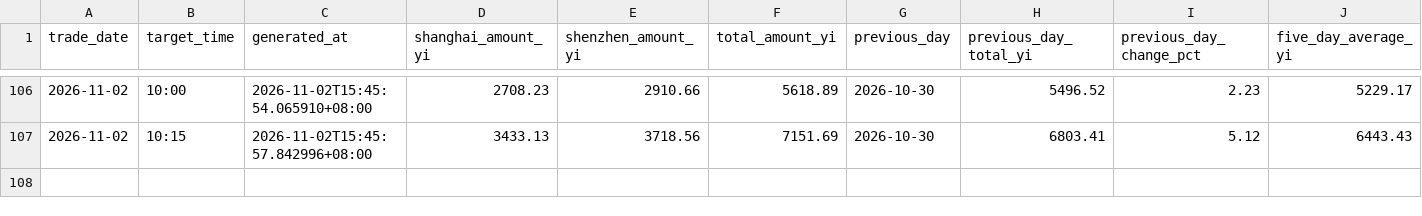
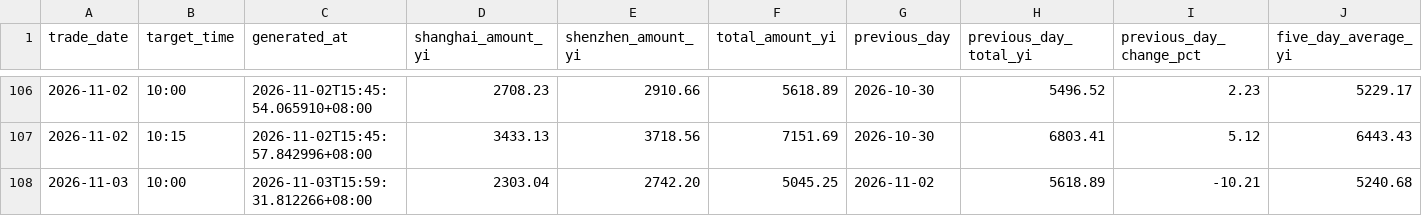
Before and after one commit to White274/a-share-turnover-alert, a CSV file: data/history.csv, drawn as a sheet; only a part is shown, gaps mark what is left out; rows hold the shown columns only; the diff names each change by its address in the sheet, - before the commit and + after, or states it on an @@ line.

```diff
--- a/data/history.csv
+++ b/data/history.csv
+row 108: 2026-11-03 | 10:00 | 2026-11-03T15:59:31.812266+08:00 | 2303.04 | 2742.20 | 5045.25 | 2026-11-02 | 5618.89 | -10.21 | 5240.68
```
Also changed, not shown: 4 other files.
